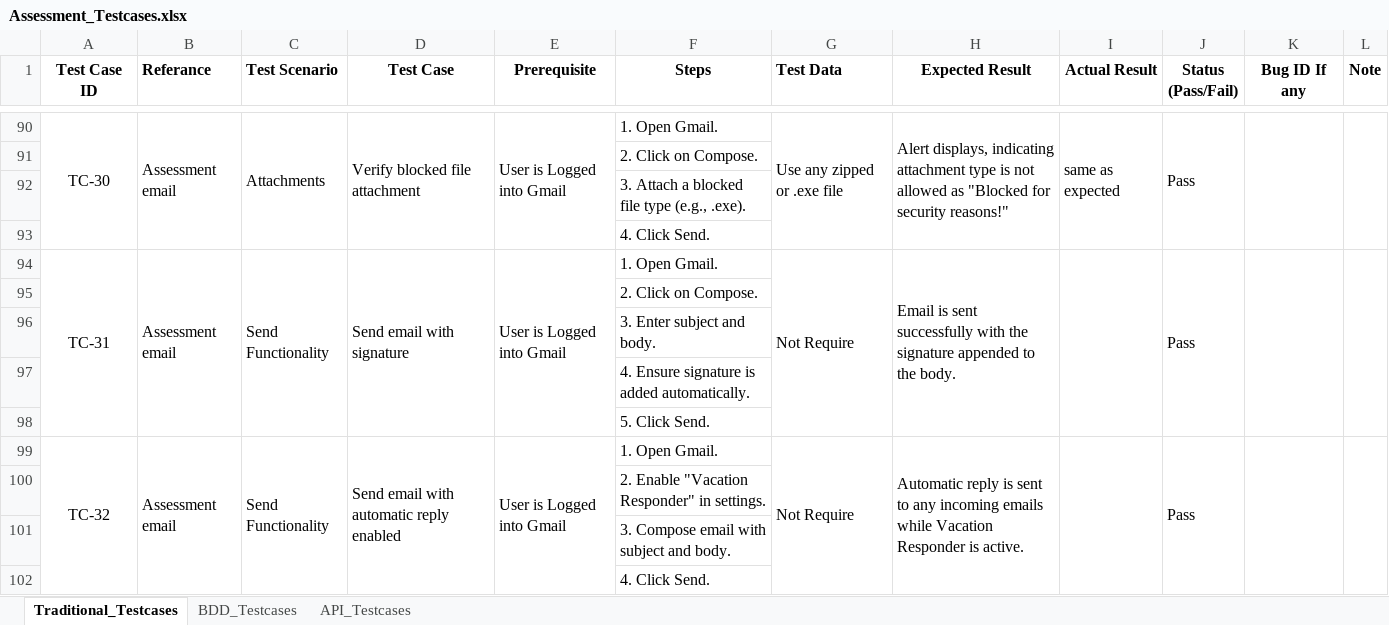
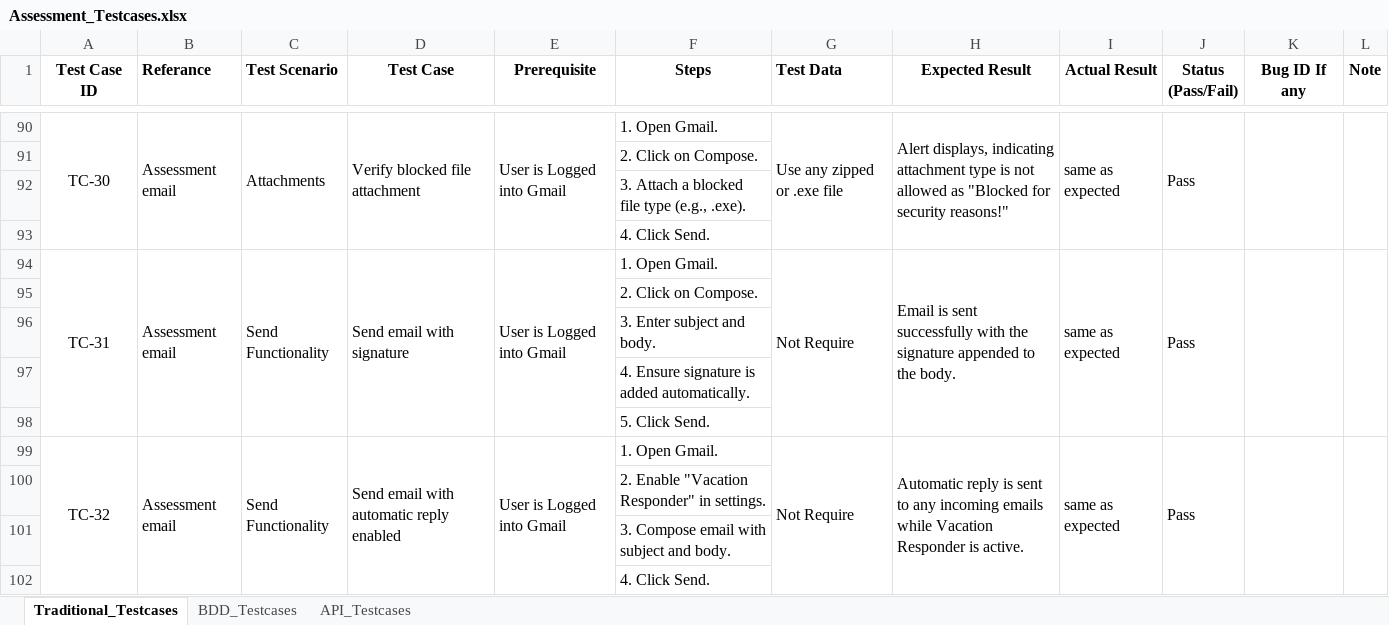
Before and after one commit to bhushantipare/Assignment_Incubyte, an Excel workbook: Assessment_Testcases.xlsx, sheet Traditional_Testcases, drawn as a sheet; only a part is shown, gaps mark what is left out; values as stored, in another font and other column widths than the file's, no borders; the diff names each change by its address in the sheet, - before the commit and + after, or states it on an @@ line.

Commit message:
assesment testcases updated final

```diff
--- a/Assessment_Testcases.xlsx (sheet Traditional_Testcases)
+++ b/Assessment_Testcases.xlsx (sheet Traditional_Testcases)
-I94 (Actual Result): (empty)
+I94 (Actual Result): same as expected
-I99 (Actual Result): (empty)
+I99 (Actual Result): same as expected
```
